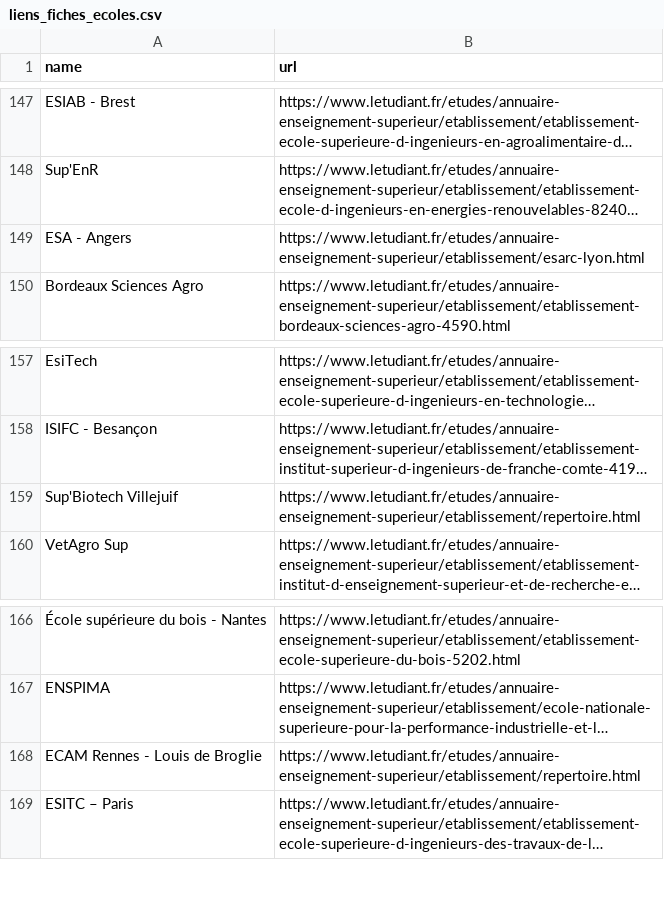
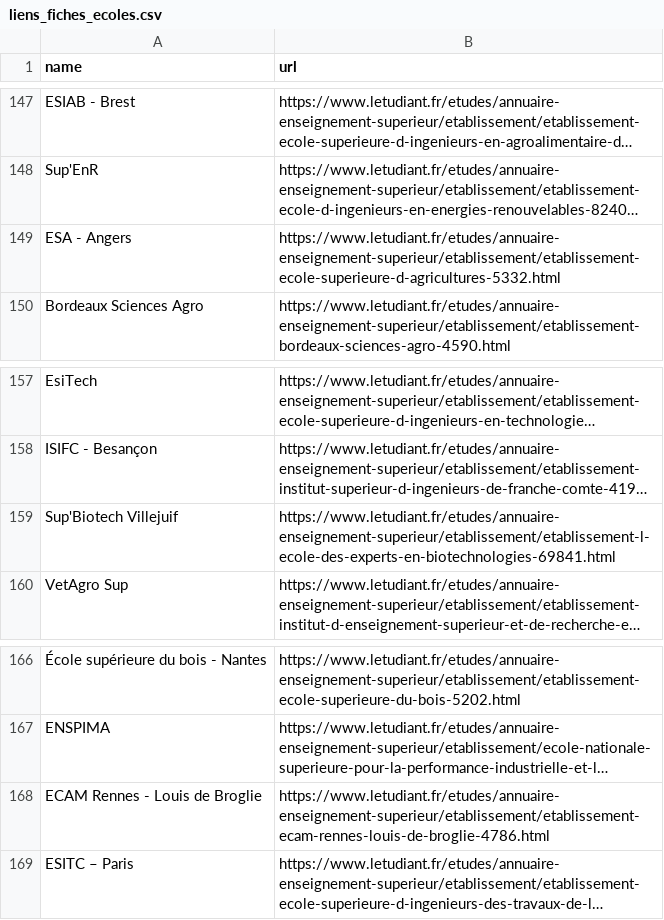
Before and after one commit to LucasKoc/ST2MLE-PRJ, a CSV file: data/liens_fiches_ecoles.csv, drawn as a sheet; only a part is shown, gaps mark what is left out; long unchanged cells end in …; the diff covers the shown part only; the diff names each change by its address in the sheet, - before the commit and + after, or states it on an @@ line.

```diff
--- a/data/liens_fiches_ecoles.csv
+++ b/data/liens_fiches_ecoles.csv
-B149 (url): https://www.letudiant.fr/etudes/annuaire-enseignement-superieur/etablissement/esarc-lyon.html
+B149 (url): https://www.letudiant.fr/etudes/annuaire-enseignement-superieur/etablissement/etablissement-ecole-superieure-d-agricultures-5332.html
-B159 (url): https://www.letudiant.fr/etudes/annuaire-enseignement-superieur/etablissement/repertoire.html
+B159 (url): https://www.letudiant.fr/etudes/annuaire-enseignement-superieur/etablissement/etablissement-l-ecole-des-experts-en-biotechnologies-69841.html
-B168 (url): https://www.letudiant.fr/etudes/annuaire-enseignement-superieur/etablissement/repertoire.html
+B168 (url): https://www.letudiant.fr/etudes/annuaire-enseignement-superieur/etablissement/etablissement-ecam-rennes-louis-de-broglie-4786.html
```
Also changed, not shown: 5 edited cells elsewhere in this file, 2 other files.
